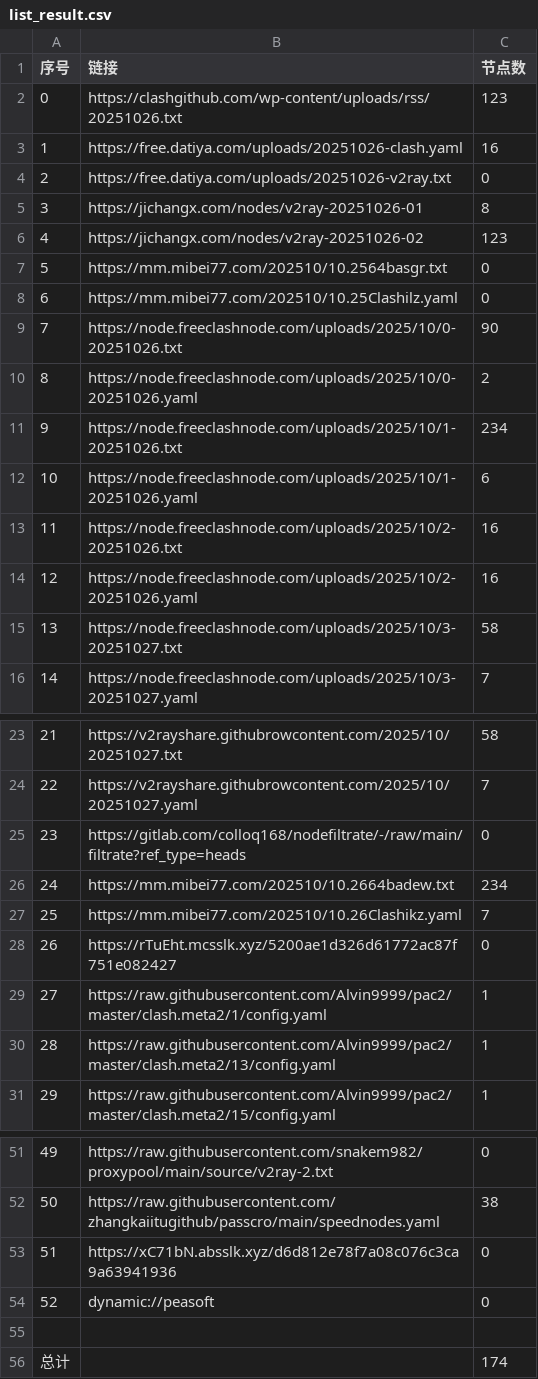
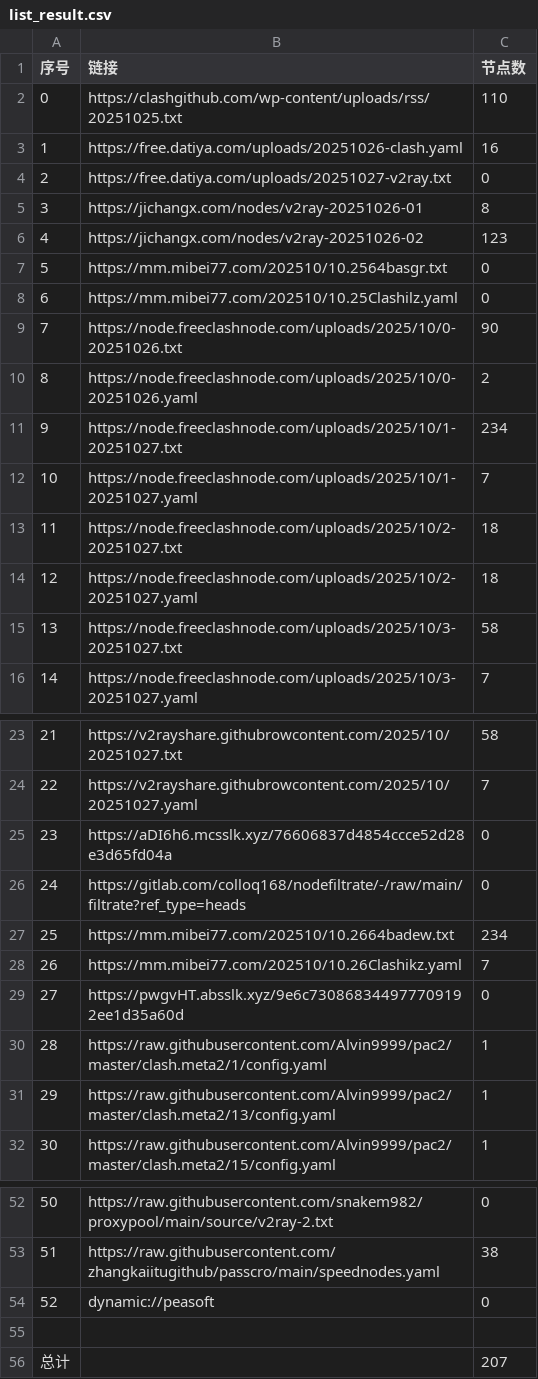
Before and after one commit to eshao731/AutoMergePublicNodes, a CSV file: list_result.csv, drawn as a sheet; only a part is shown, gaps mark what is left out; removed rows and columns are numbered as before the commit, all else as after; the diff covers the shown part only; the diff names each change by its address in the sheet, - before the commit and + after, or states it on an @@ line.

```diff
--- a/list_result.csv
+++ b/list_result.csv
-row 2: 0 | https://clashgithub.com/wp-content/uploads/rss/20251026.txt | 123
+row 2: 0 | https://clashgithub.com/wp-content/uploads/rss/20251025.txt | 110
-B4 (链接): https://free.datiya.com/uploads/20251026-v2ray.txt
+B4 (链接): https://free.datiya.com/uploads/20251027-v2ray.txt
-B11 (链接): https://node.freeclashnode.com/uploads/2025/10/1-20251026.txt
+B11 (链接): https://node.freeclashnode.com/uploads/2025/10/1-20251027.txt
-row 12: 10 | https://node.freeclashnode.com/uploads/2025/10/1-20251026.yaml | 6
-row 13: 11 | https://node.freeclashnode.com/uploads/2025/10/2-20251026.txt | 16
-row 14: 12 | https://node.freeclashnode.com/uploads/2025/10/2-20251026.yaml | 16
+row 12: 10 | https://node.freeclashnode.com/uploads/2025/10/1-20251027.yaml | 7
+row 13: 11 | https://node.freeclashnode.com/uploads/2025/10/2-20251027.txt | 18
+row 14: 12 | https://node.freeclashnode.com/uploads/2025/10/2-20251027.yaml | 18
+row 25: 23 | https://aDI6h6.mcsslk.xyz/76606837d4854ccce52d28e3d65fd04a | 0
@@ column A (序号) renumbered between rows 26 and 53 @@
-B29 (链接): https://rTuEht.mcsslk.xyz/5200ae1d326d61772ac87f751e082427
+B29 (链接): https://pwgvHT.absslk.xyz/9e6c730868344977709192ee1d35a60d
-row 53: 51 | https://xC71bN.absslk.xyz/d6d812e78f7a08c076c3ca9a63941936 | 0
-C56 (节点数): 174
+C56 (节点数): 207
```
Also changed, not shown: 1 edited cell elsewhere in this file, 26 other files.
